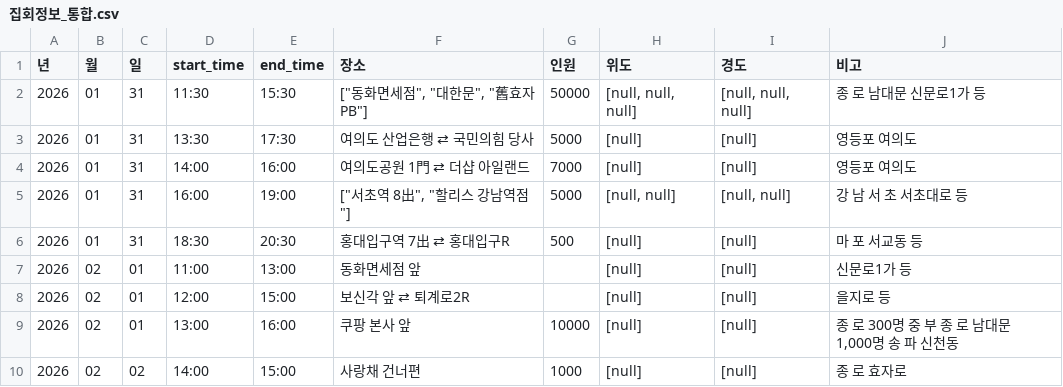
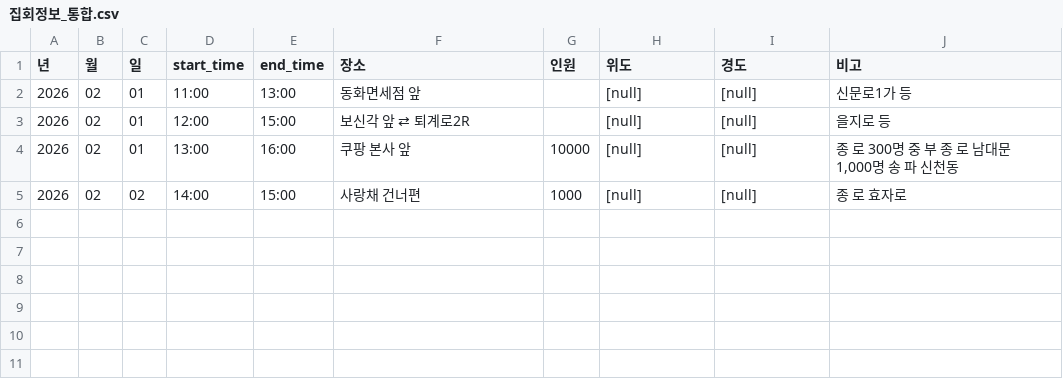
Before and after one commit to MinhaKim02/protest-crawling-database, a CSV file: data/집회정보_통합.csv, drawn as a sheet.

```diff
--- a/data/집회정보_통합.csv
+++ b/data/집회정보_통합.csv
@@ -1,7 +1,2 @@
 년,월,일,start_time,end_time,장소,인원,위도,경도,비고
-2026,01,31,11:30,15:30,"[""동화면세점"", ""대한문"", ""舊효자PB""]",50000,"[null, null, null]","[null, null, null]",종 로 남대문 신문로1가 등
-2026,01,31,13:30,17:30,여의도 산업은행 ⇄ 국민의힘 당사,5000,[null],[null],영등포 여의도
-2026,01,31,14:00,16:00,여의도공원 1門 ⇄ 더샵 아일랜드,7000,[null],[null],영등포 여의도
-2026,01,31,16:00,19:00,"[""서초역 8出"", ""할리스 강남역점""]",5000,"[null, null]","[null, null]",강 남 서 초 서초대로 등
-2026,01,31,18:30,20:30,홍대입구역 7出 ⇄ 홍대입구R,500,[null],[null],마 포 서교동 등
 2026,02,01,11:00,13:00,동화면세점 앞,,[null],[null],신문로1가 등
```
Also changed, not shown: data/집회정보_통합_종로.csv.
